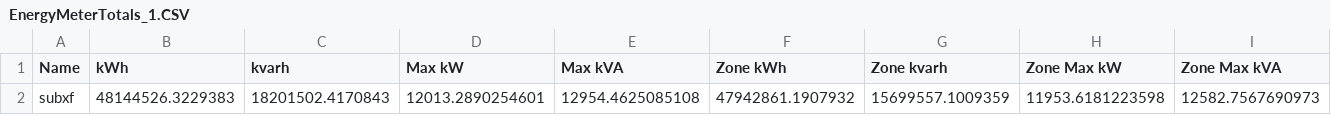
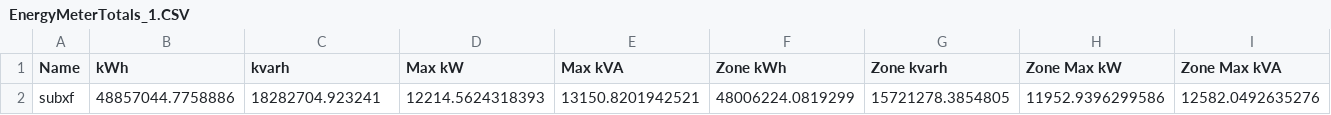
Before and after one commit to NMSU-OASIS/openDSSControl, a CSV file: BallState/Ball_State/DI_yr_1/EnergyMeterTotals_1.CSV, drawn as a sheet; only a part is shown; the diff covers the shown part only; the diff names each change by its address in the sheet, - before the commit and + after, or states it on an @@ line.

```diff
--- a/BallState/Ball_State/DI_yr_1/EnergyMeterTotals_1.CSV
+++ b/BallState/Ball_State/DI_yr_1/EnergyMeterTotals_1.CSV
-B2 (kWh): 48144526.3229383
+B2 (kWh): 48857044.7758886
-C2 (kvarh): 18201502.4170843
+C2 (kvarh): 18282704.923241
-D2 (Max kW): 12013.2890254601
+D2 (Max kW): 12214.5624318393
-E2 (Max kVA): 12954.4625085108
+E2 (Max kVA): 13150.8201942521
-F2 (Zone kWh): 47942861.1907932
+F2 (Zone kWh): 48006224.0819299
-G2 (Zone kvarh): 15699557.1009359
+G2 (Zone kvarh): 15721278.3854805
-H2 (Zone Max kW): 11953.6181223598
+H2 (Zone Max kW): 11952.9396299586
-I2 (Zone Max kVA): 12582.7567690973
+I2 (Zone Max kVA): 12582.0492635276
```
Also changed, not shown: 24 edited cells elsewhere in this file, BallState/Ball_State/DI_yr_1/SystemMeter_1.CSV, BallState/Ball_State/DI_yr_1/Totals_1.CSV, 13 other files.
